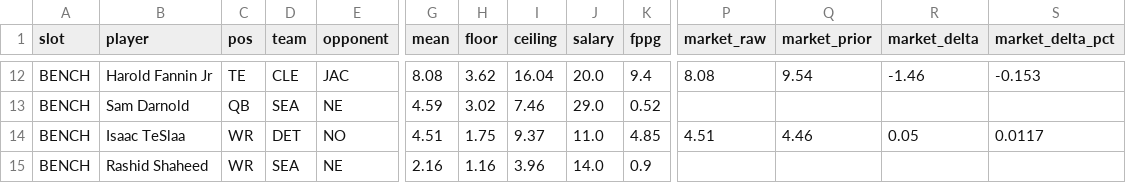
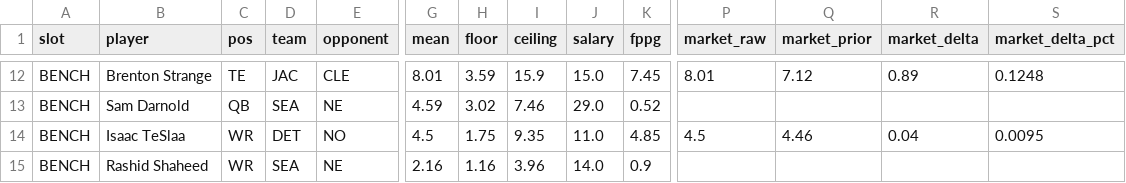
Before and after one commit to Dave356w/-nfl-top25-rankings, a CSV file: site/data/lineup/history/2026-09-10.csv, drawn as a sheet; only a part is shown, gaps mark what is left out; the diff covers the shown part only; the diff names each change by its address in the sheet, - before the commit and + after, or states it on an @@ line.

```diff
--- a/site/data/lineup/history/2026-09-10.csv
+++ b/site/data/lineup/history/2026-09-10.csv
-B12 (player): Harold Fannin Jr
+B12 (player): Brenton Strange
-D12 (team): CLE
+D12 (team): JAC
-E12 (opponent): JAC
+E12 (opponent): CLE
-G12 (mean): 8.08
+G12 (mean): 8.01
-H12 (floor): 3.62
+H12 (floor): 3.59
-I12 (ceiling): 16.04
+I12 (ceiling): 15.9
-J12 (salary): 20.0
+J12 (salary): 15.0
-K12 (fppg): 9.4
+K12 (fppg): 7.45
-P12 (market_raw): 8.08
+P12 (market_raw): 8.01
-Q12 (market_prior): 9.54
+Q12 (market_prior): 7.12
-R12 (market_delta): -1.46
+R12 (market_delta): 0.89
-S12 (market_delta_pct): -0.153
+S12 (market_delta_pct): 0.1248
-G14 (mean): 4.51
+G14 (mean): 4.5
-I14 (ceiling): 9.37
+I14 (ceiling): 9.35
-P14 (market_raw): 4.51
+P14 (market_raw): 4.5
-R14 (market_delta): 0.05
+R14 (market_delta): 0.04
-S14 (market_delta_pct): 0.0117
+S14 (market_delta_pct): 0.0095
```
Also changed, not shown: 54 edited cells elsewhere in this file, site/data/history/2026-09-10.csv, site/data/latest.csv, 15 other files.
